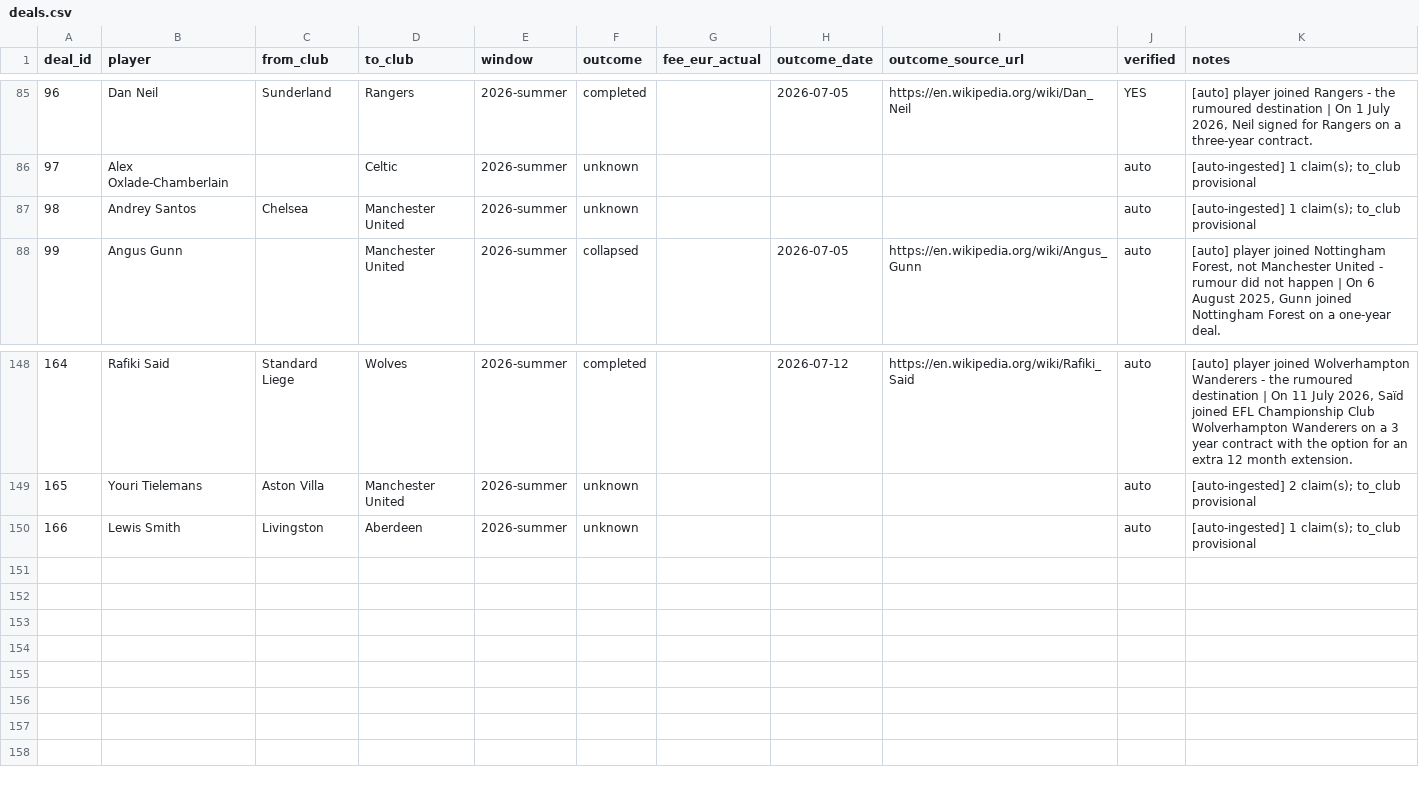
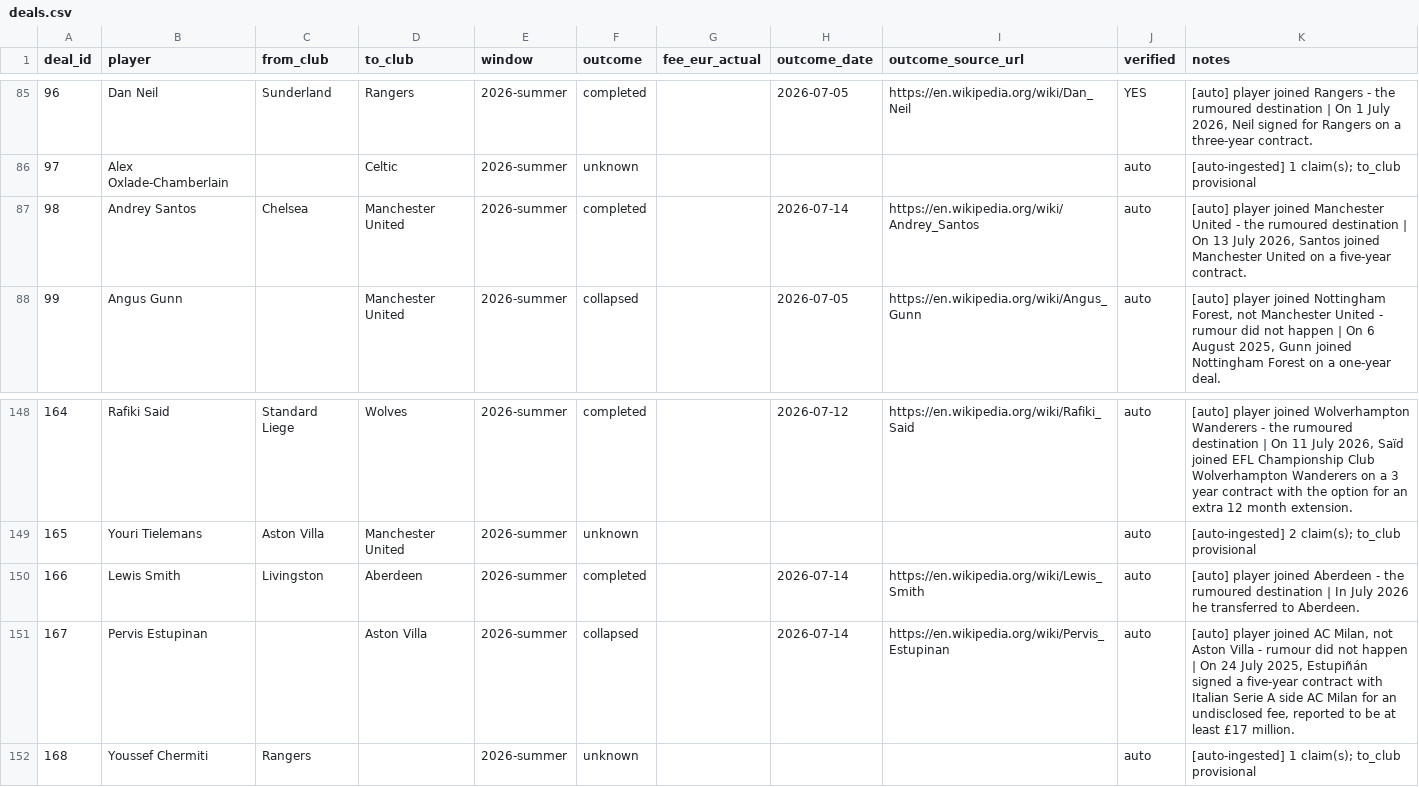
Before and after one commit to har27il/transfer-truth, a CSV file: ground-truth/deals.csv, drawn as a sheet; only a part is shown, gaps mark what is left out.

```diff
--- a/ground-truth/deals.csv
+++ b/ground-truth/deals.csv
@@ -86,3 +86,3 @@ deal_id,player,from_club,to_club,window,outcome,fee_eur_actual,outcome_date,outc
 97,Alex Oxlade-Chamberlain,,Celtic,2026-summer,unknown,,,,auto,[auto-ingested] 1 claim(s); to_club provisional
-98,Andrey Santos,Chelsea,Manchester United,2026-summer,unknown,,,,auto,[auto-ingested] 1 claim(s); to_club provisional
+98,Andrey Santos,Chelsea,Manchester United,2026-summer,completed,,2026-07-14,https://en.wikipedia.org/wiki/Andrey_Santos,auto,"[auto] player joined Manchester United - the rumoured destination | On 13 July 2026, Santos joined Manchester United on a five-year contract."
 99,Angus Gunn,,Manchester United,2026-summer,collapsed,,2026-07-05,https://en.wikipedia.org/wiki/Angus_Gunn,auto,"[auto] player joined Nottingham Forest, not Manchester United - rumour did not happen | On 6 August 2025, Gunn joined Nottingham Forest on a one-year deal."
@@ -149,2 +149,4 @@ deal_id,player,from_club,to_club,window,outcome,fee_eur_actual,outcome_date,outc
 165,Youri Tielemans,Aston Villa,Manchester United,2026-summer,unknown,,,,auto,[auto-ingested] 2 claim(s); to_club provisional
-166,Lewis Smith,Livingston,Aberdeen,2026-summer,unknown,,,,auto,[auto-ingested] 1 claim(s); to_club provisional
+166,Lewis Smith,Livingston,Aberdeen,2026-summer,completed,,2026-07-14,https://en.wikipedia.org/wiki/Lewis_Smith,auto,[auto] player joined Aberdeen - the rumoured destination | In July 2026 he transferred to Aberdeen.
+167,Pervis Estupinan,,Aston Villa,2026-summer,collapsed,,2026-07-14,https://en.wikipedia.org/wiki/Pervis_Estupinan,auto,"[auto] player joined AC Milan, not Aston Villa - rumour did not happen | On 24 July 2025, Estupiñán signed a five-year contract with Italian Serie A side AC Milan for an undisclosed fee, reported to be at least £17 million."
+168,Youssef Chermiti,Rangers,,2026-summer,unknown,,,,auto,[auto-ingested] 1 claim(s); to_club provisional
```
Also changed, not shown: ground-truth/journalist_claims.csv, 2 other files.
